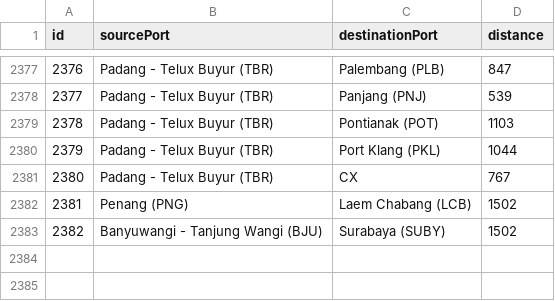
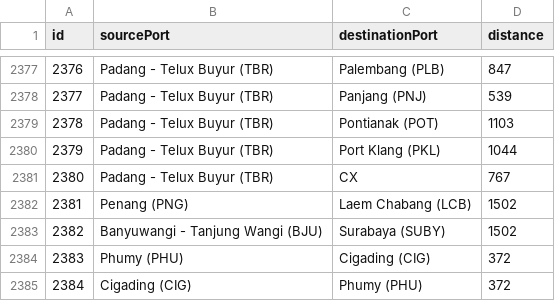
Before and after one commit to marlin-blue/form123, a CSV file: data/distances.csv, drawn as a sheet; only a part is shown, gaps mark what is left out; the diff names each change by its address in the sheet, - before the commit and + after, or states it on an @@ line.

```diff
--- a/data/distances.csv
+++ b/data/distances.csv
+row 2384: 2383 | Phumy (PHU) | Cigading (CIG) | 372
+row 2385: 2384 | Cigading (CIG) | Phumy (PHU) | 372
```
Also changed, not shown: 3 other files.
